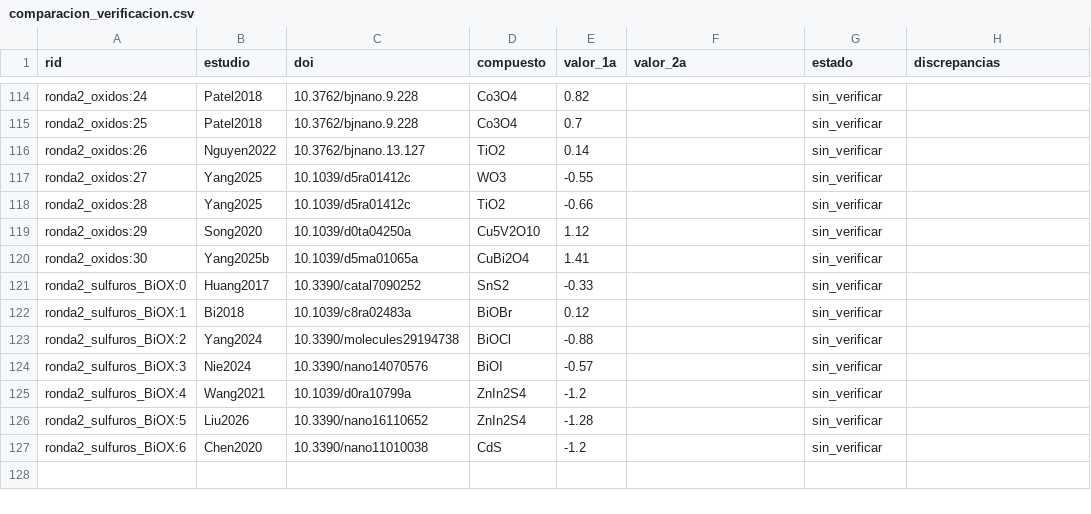
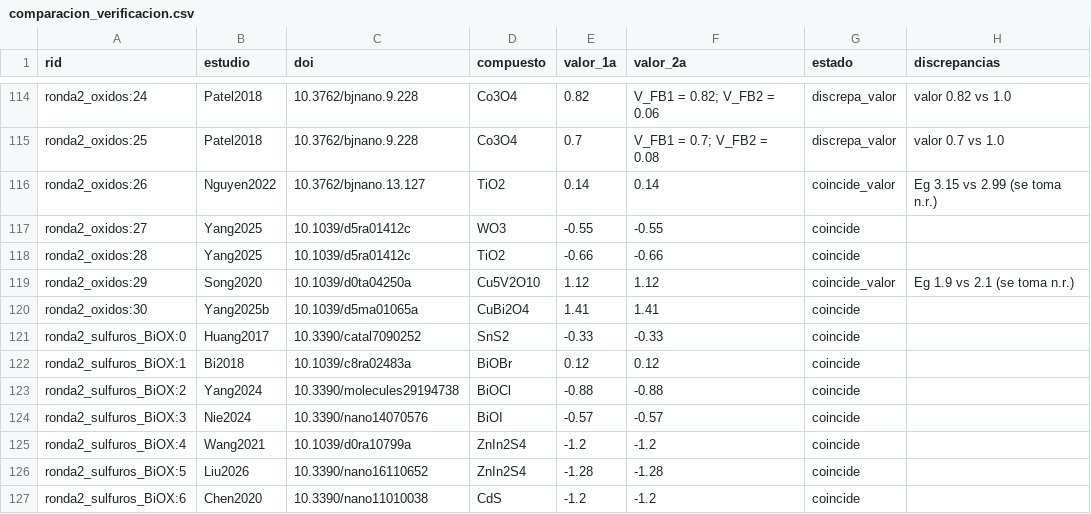
Before and after one commit to afrikabobrobvela-sudo/Ecuaci-n-predicci-n-bordes, a CSV file: data/extraccion_fase3/comparacion_verificacion.csv, drawn as a sheet; only a part is shown, gaps mark what is left out; the diff covers the shown part only; the diff names each change by its address in the sheet, - before the commit and + after, or states it on an @@ line.

```diff
--- a/data/extraccion_fase3/comparacion_verificacion.csv
+++ b/data/extraccion_fase3/comparacion_verificacion.csv
-F114 (valor_2a): (empty)
+F114 (valor_2a): V_FB1 = 0.82; V_FB2 = 0.06
-G114:G115 (estado): sin_verificar
+G114:G115 (estado): discrepa_valor
-H114 (discrepancias): (empty)
+H114 (discrepancias): valor 0.82 vs 1.0
-F115 (valor_2a): (empty)
+F115 (valor_2a): V_FB1 = 0.7; V_FB2 = 0.08
-H115 (discrepancias): (empty)
+H115 (discrepancias): valor 0.7 vs 1.0
-F116 (valor_2a): (empty)
+F116 (valor_2a): 0.14
-G116 (estado): sin_verificar
+G116 (estado): coincide_valor
-H116 (discrepancias): (empty)
+H116 (discrepancias): Eg 3.15 vs 2.99 (se toma n.r.)
-F117 (valor_2a): (empty)
+F117 (valor_2a): -0.55
-G117:G118 (estado): sin_verificar
+G117:G118 (estado): coincide
-F118 (valor_2a): (empty)
+F118 (valor_2a): -0.66
-F119 (valor_2a): (empty)
+F119 (valor_2a): 1.12
-G119 (estado): sin_verificar
+G119 (estado): coincide_valor
-H119 (discrepancias): (empty)
+H119 (discrepancias): Eg 1.9 vs 2.1 (se toma n.r.)
-F120 (valor_2a): (empty)
+F120 (valor_2a): 1.41
-G120:G127 (estado): sin_verificar
+G120:G127 (estado): coincide
-F121 (valor_2a): (empty)
+F121 (valor_2a): -0.33
-F122 (valor_2a): (empty)
+F122 (valor_2a): 0.12
-F123 (valor_2a): (empty)
+F123 (valor_2a): -0.88
-F124 (valor_2a): (empty)
+F124 (valor_2a): -0.57
-F125 (valor_2a): (empty)
+F125 (valor_2a): -1.2
-F126 (valor_2a): (empty)
+F126 (valor_2a): -1.28
-F127 (valor_2a): (empty)
+F127 (valor_2a): -1.2
```
Also changed, not shown: 52 edited cells elsewhere in this file, data/extraccion_fase3/base_EQ_fase3.csv, resultados/fase3/errores_comparadores.csv, 7 other files.
